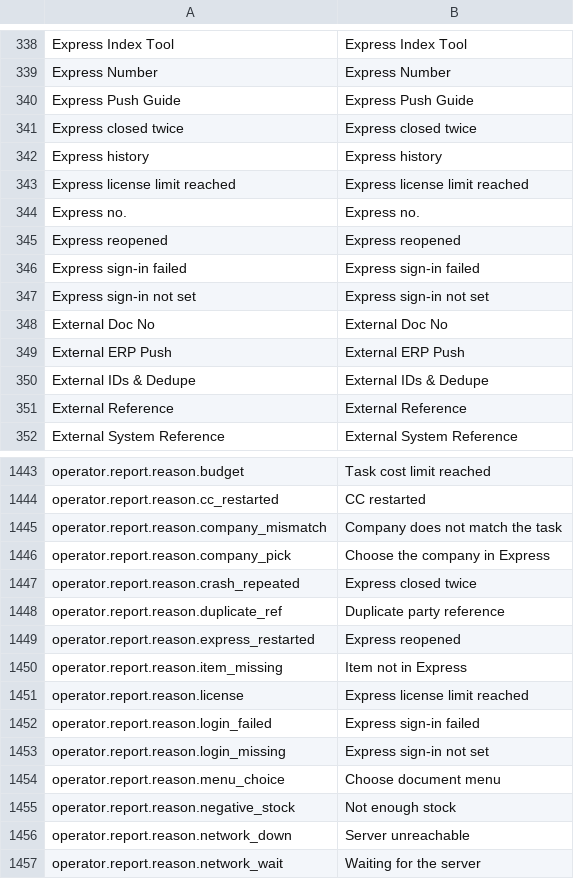
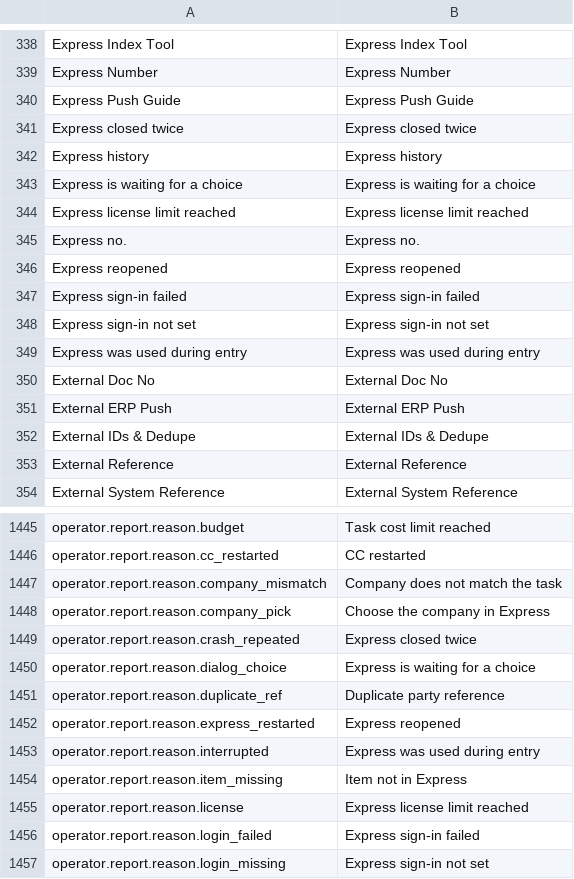
Before and after one commit to skin306152-star/pearnly, a CSV file: apps/pearnly_core/pearnly_core/translations/en.csv, drawn as a sheet; only a part is shown, gaps mark what is left out; the shorter side is filled out with more unchanged rows.

```diff
--- a/apps/pearnly_core/pearnly_core/translations/en.csv
+++ b/apps/pearnly_core/pearnly_core/translations/en.csv
@@ -342,2 +342,3 @@ Express closed twice,Express closed twice
 Express history,Express history
+Express is waiting for a choice,Express is waiting for a choice
 Express license limit reached,Express license limit reached
@@ -347,2 +348,3 @@ Express sign-in failed,Express sign-in failed
 Express sign-in not set,Express sign-in not set
+Express was used during entry,Express was used during entry
 External Doc No,External Doc No
@@ -1447,4 +1449,6 @@ operator.report.reason.company_pick,Choose the company in Express
 operator.report.reason.crash_repeated,Express closed twice
+operator.report.reason.dialog_choice,Express is waiting for a choice
 operator.report.reason.duplicate_ref,Duplicate party reference
 operator.report.reason.express_restarted,Express reopened
+operator.report.reason.interrupted,Express was used during entry
 operator.report.reason.item_missing,Item not in Express
```
Also changed, not shown: apps/pearnly_core/pearnly_core/translations/ja.csv, apps/pearnly_core/pearnly_core/translations/th.csv, 1 other file.
